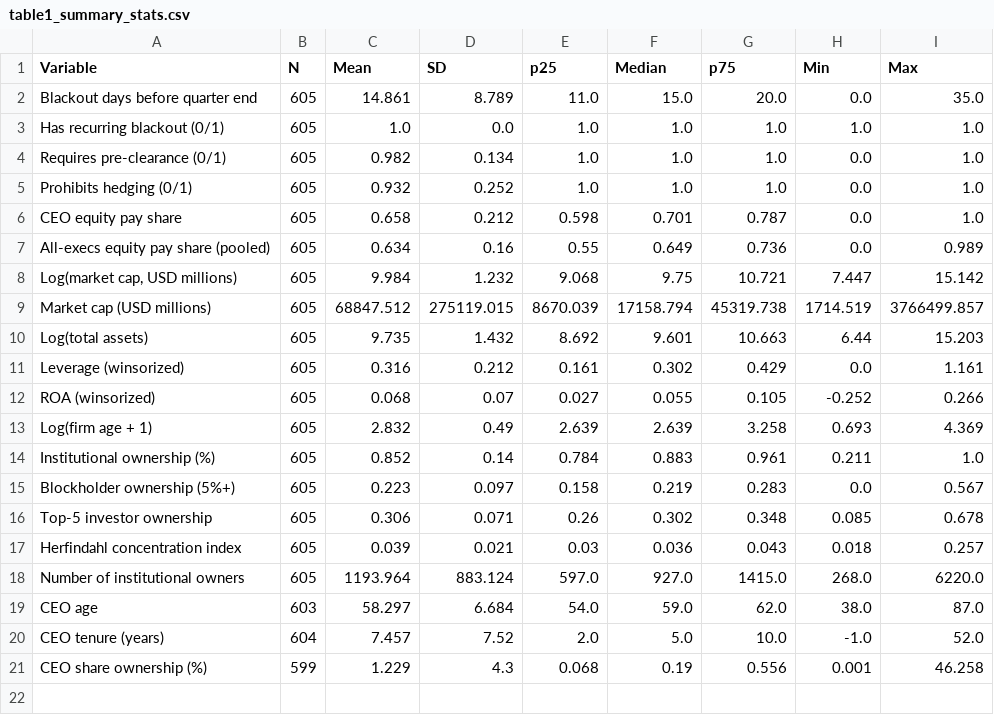
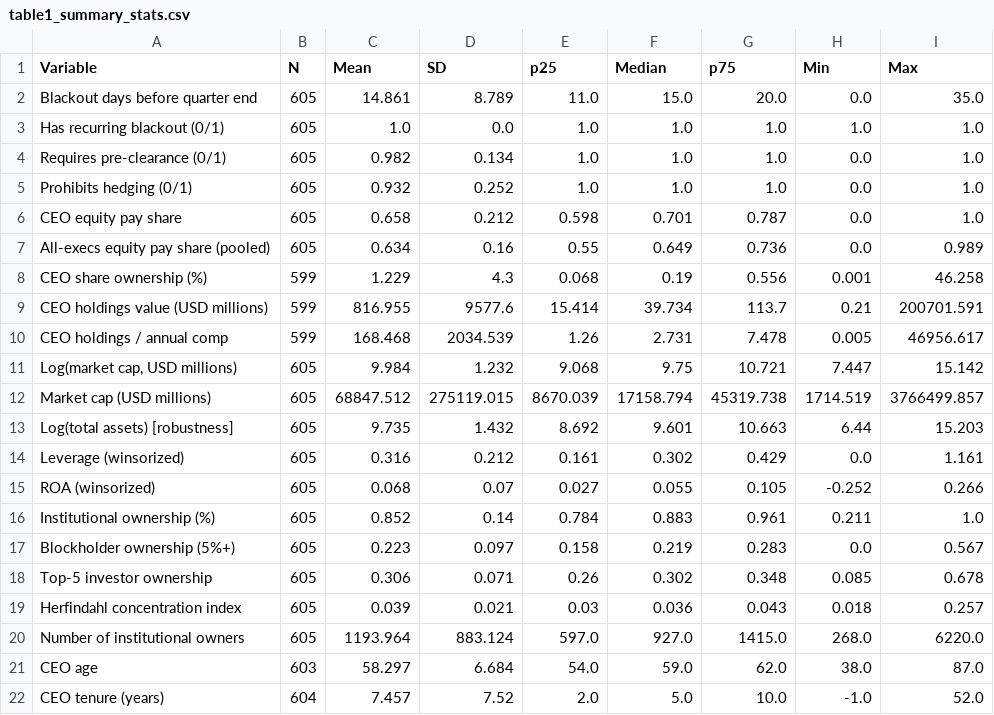
Before and after one commit to dannyg187/insider-trading-thesis, a CSV file: output/table1_summary_stats.csv, drawn as a sheet.

```diff
--- a/output/table1_summary_stats.csv
+++ b/output/table1_summary_stats.csv
@@ -7,8 +7,10 @@ CEO equity pay share,605,0.658,0.212,0.598,0.701,0.787,0.0,1.0
 All-execs equity pay share (pooled),605,0.634,0.16,0.55,0.649,0.736,0.0,0.989
+CEO share ownership (%),599,1.229,4.3,0.068,0.19,0.556,0.001,46.258
+CEO holdings value (USD millions),599,816.955,9577.6,15.414,39.734,113.7,0.21,200701.591
+CEO holdings / annual comp,599,168.468,2034.539,1.26,2.731,7.478,0.005,46956.617
 "Log(market cap, USD millions)",605,9.984,1.232,9.068,9.75,10.721,7.447,15.142
 Market cap (USD millions),605,68847.512,275119.015,8670.039,17158.794,45319.738,1714.519,3766499.857
-Log(total assets),605,9.735,1.432,8.692,9.601,10.663,6.44,15.203
+Log(total assets) [robustness],605,9.735,1.432,8.692,9.601,10.663,6.44,15.203
 Leverage (winsorized),605,0.316,0.212,0.161,0.302,0.429,0.0,1.161
 ROA (winsorized),605,0.068,0.07,0.027,0.055,0.105,-0.252,0.266
-Log(firm age + 1),605,2.832,0.49,2.639,2.639,3.258,0.693,4.369
 Institutional ownership (%),605,0.852,0.14,0.784,0.883,0.961,0.211,1.0
@@ -20,2 +22 @@ CEO age,603,58.297,6.684,54.0,59.0,62.0,38.0,87.0
 CEO tenure (years),604,7.457,7.52,2.0,5.0,10.0,-1.0,52.0
-CEO share ownership (%),599,1.229,4.3,0.068,0.19,0.556,0.001,46.258
```
Also changed, not shown: output/table2_correlation_matrix.csv, output/table3_main_regression.csv, 11 other files.
